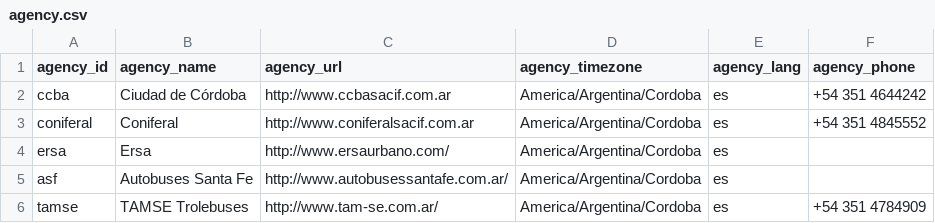
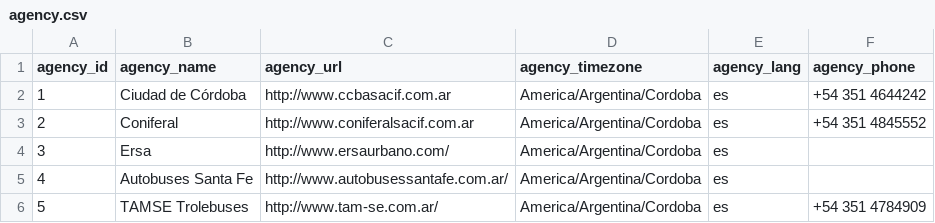
Before and after one commit to avilaton/gtfscba-data, a CSV file: csv/agency.csv, drawn as a sheet.

Commit message:
agency id yo integers

```diff
--- a/csv/agency.csv
+++ b/csv/agency.csv
@@ -1,6 +1,6 @@
 agency_id,agency_name,agency_url,agency_timezone,agency_lang,agency_phone
-ccba,Ciudad de Córdoba,http://www.ccbasacif.com.ar,America/Argentina/Cordoba,es,+54 351 4644242
-coniferal,Coniferal,http://www.coniferalsacif.com.ar,America/Argentina/Cordoba,es,+54 351 4845552
-ersa,Ersa,http://www.ersaurbano.com/,America/Argentina/Cordoba,es,
-asf,Autobuses Santa Fe,http://www.autobusessantafe.com.ar/,America/Argentina/Cordoba,es,
-tamse,TAMSE Trolebuses,http://www.tam-se.com.ar/,America/Argentina/Cordoba,es,+54 351 4784909
+1,Ciudad de Córdoba,http://www.ccbasacif.com.ar,America/Argentina/Cordoba,es,+54 351 4644242
+2,Coniferal,http://www.coniferalsacif.com.ar,America/Argentina/Cordoba,es,+54 351 4845552
+3,Ersa,http://www.ersaurbano.com/,America/Argentina/Cordoba,es,
+4,Autobuses Santa Fe,http://www.autobusessantafe.com.ar/,America/Argentina/Cordoba,es,
+5,TAMSE Trolebuses,http://www.tam-se.com.ar/,America/Argentina/Cordoba,es,+54 351 4784909
```
Also changed, not shown: csv/routes.csv, csv/stops.csv.
